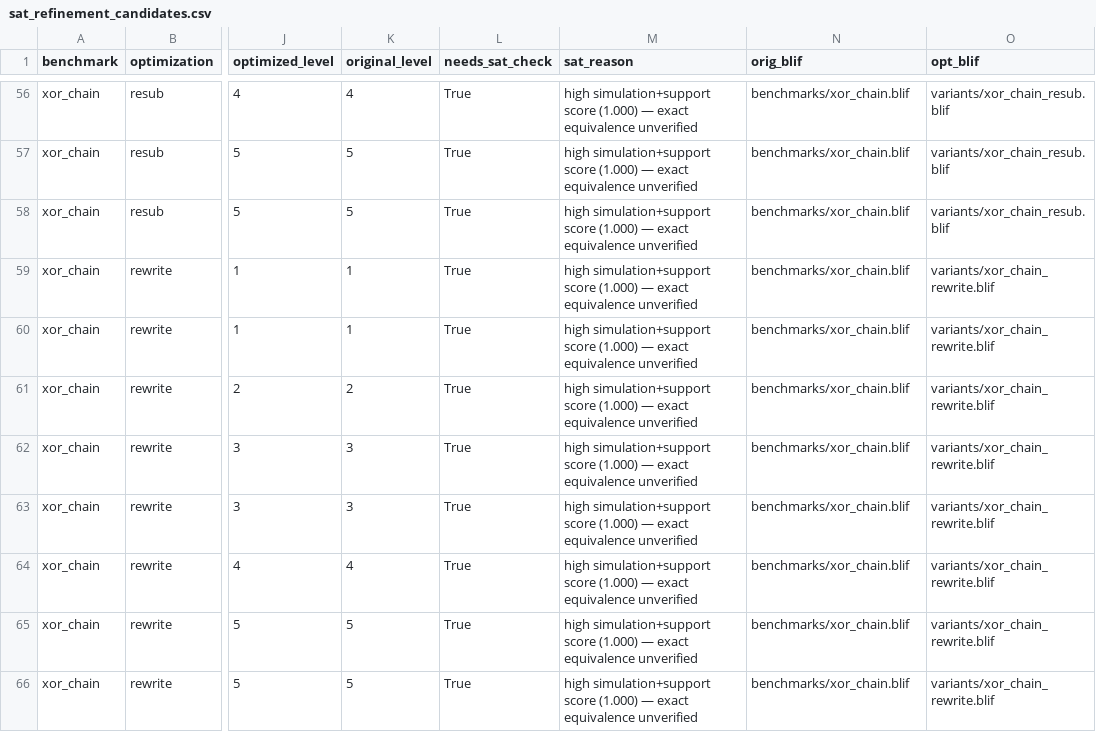
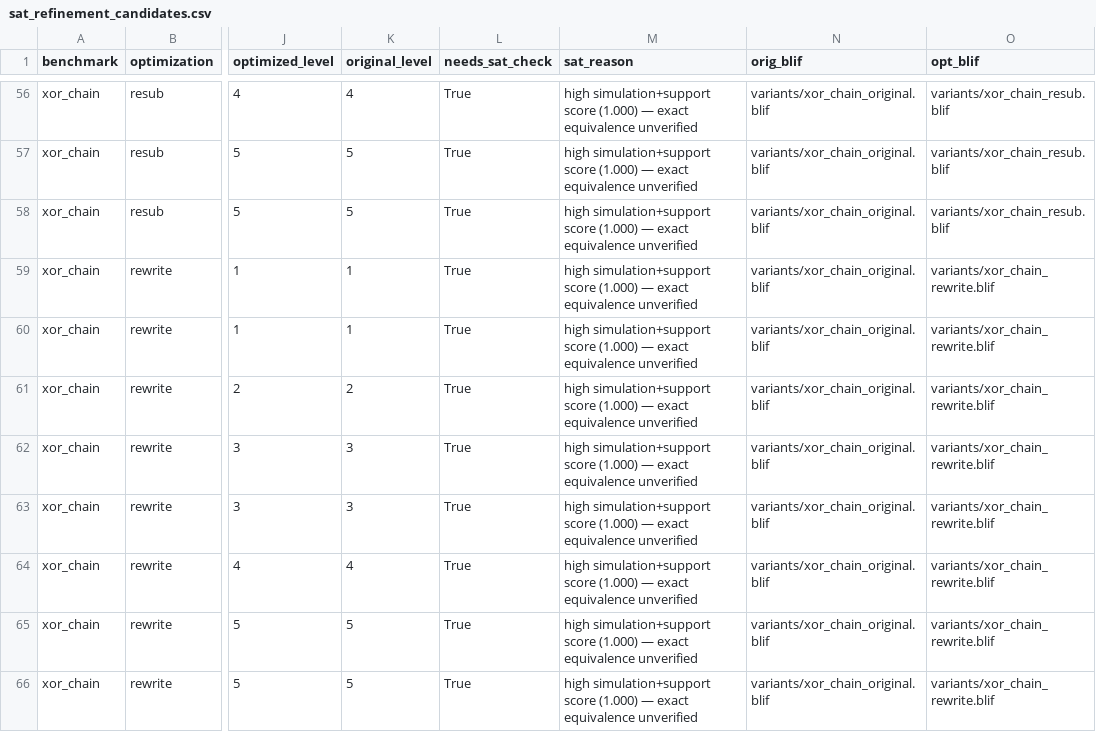
Before and after one commit to stefi19/aig_optimization_experiments, a CSV file: results/sat_refinement_candidates.csv, drawn as a sheet; only a part is shown, gaps mark what is left out; the diff covers the shown part only; the diff names each change by its address in the sheet, - before the commit and + after, or states it on an @@ line.

Commit message:
Add ABC-based equivalence checking: sat_refinement_abc.py
- sat_refinement_abc.py: shells out to ABC's 'cec' command to formally check
  whether each high-confidence candidate pair is combinationally equivalent.
  Exposes each internal node as a primary output in a temp BLIF, runs ABC CEC,
  writes results/sat_verified_candidates.csv with status: verified/rejected/inconclusive.

- tests/test_sat_refinement_abc.py: 12 pytest tests for expose_node_as_output
  and parse_cec_output (no ABC required to run tests).

- sat_refinement_placeholder.py: fix orig_blif path to use variants/_original.blif
  (not benchmarks/), since the analysis script compares ABC-generated variants.

- results/sat_verified_candidates.csv: 65 candidates checked — 53 verified,
  1 rejected (majority3/balance new_n8, ABC found counterexample), 11 inconclusive
  (node renamed differently between original and optimized variant).

- Makefile: added sat-refine target.
- README.md: rewrote SAT pipeline section with two-step description; fixed stray
  markdown fences; added sat_refinement_abc.py to repo structure.

```diff
--- a/results/sat_refinement_candidates.csv
+++ b/results/sat_refinement_candidates.csv
-N56:N66 (orig_blif): benchmarks/xor_chain.blif
+N56:N66 (orig_blif): variants/xor_chain_original.blif
```
Also changed, not shown: 54 edited cells elsewhere in this file, 6 other files.
